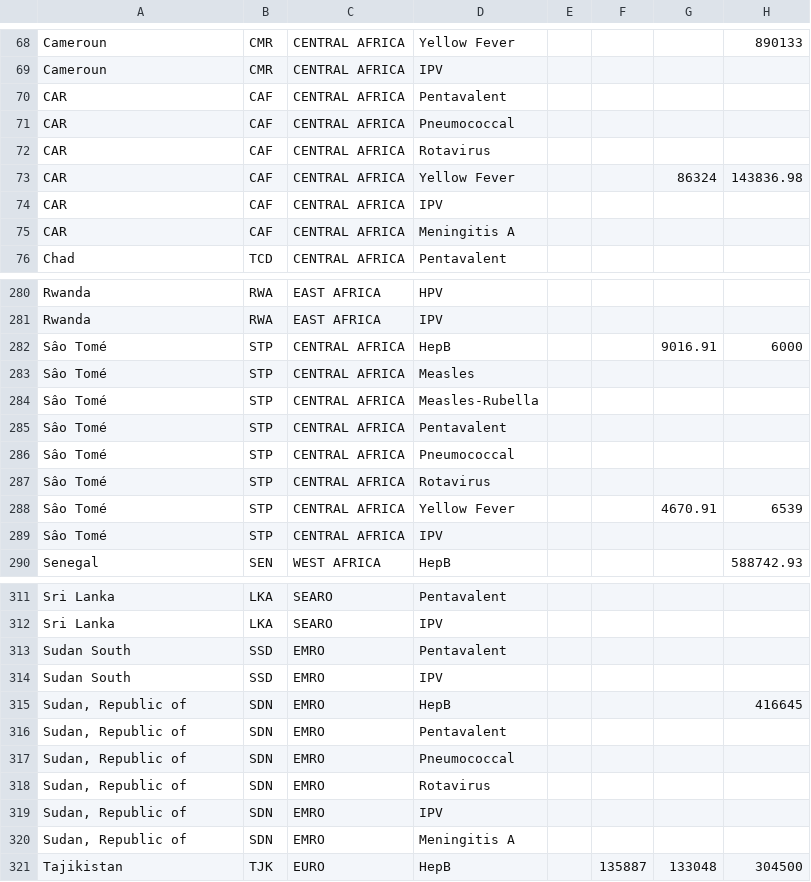
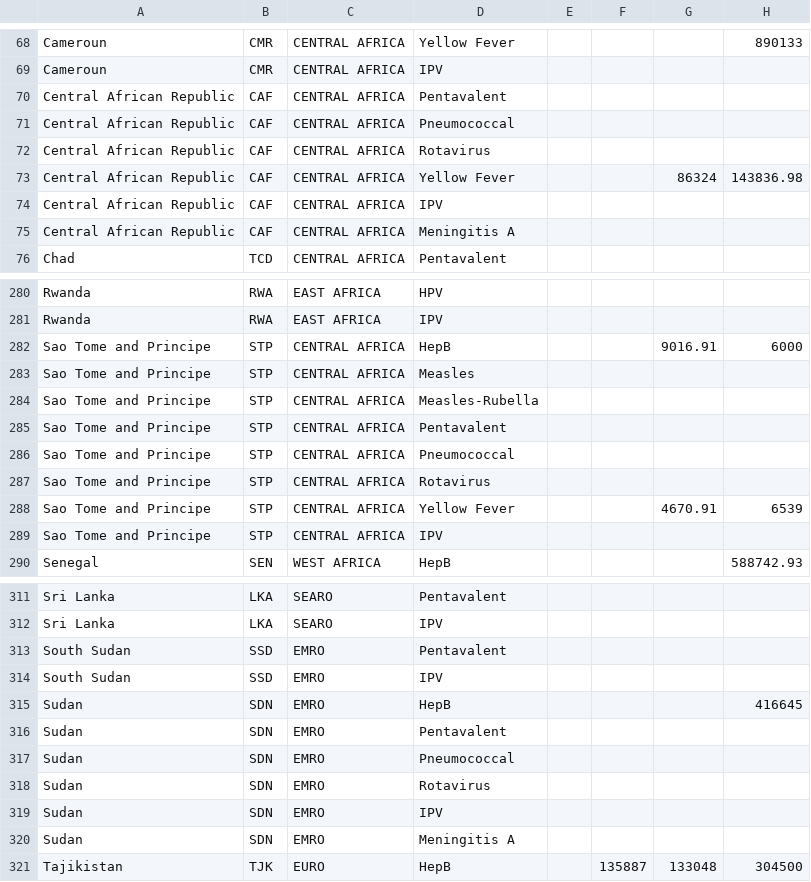
Before and after one commit to igor-93/del_comp, a CSV file: Data/NGO_DataDisbursement.csv, drawn as a sheet; only a part is shown, gaps mark what is left out; the diff covers the shown part only; the diff names each change by its address in the sheet, - before the commit and + after, or states it on an @@ line.

```diff
--- a/Data/NGO_DataDisbursement.csv
+++ b/Data/NGO_DataDisbursement.csv
-A70:A75: CAR
+A70:A75: Central African Republic
-A282:A289: Sâo Tomé
+A282:A289: Sao Tome and Principe
-A313:A314: Sudan South
+A313:A314: South Sudan
-A315:A320: Sudan, Republic of
+A315:A320: Sudan
```
Also changed, not shown: 5 edited cells elsewhere in this file, 6 other files.
